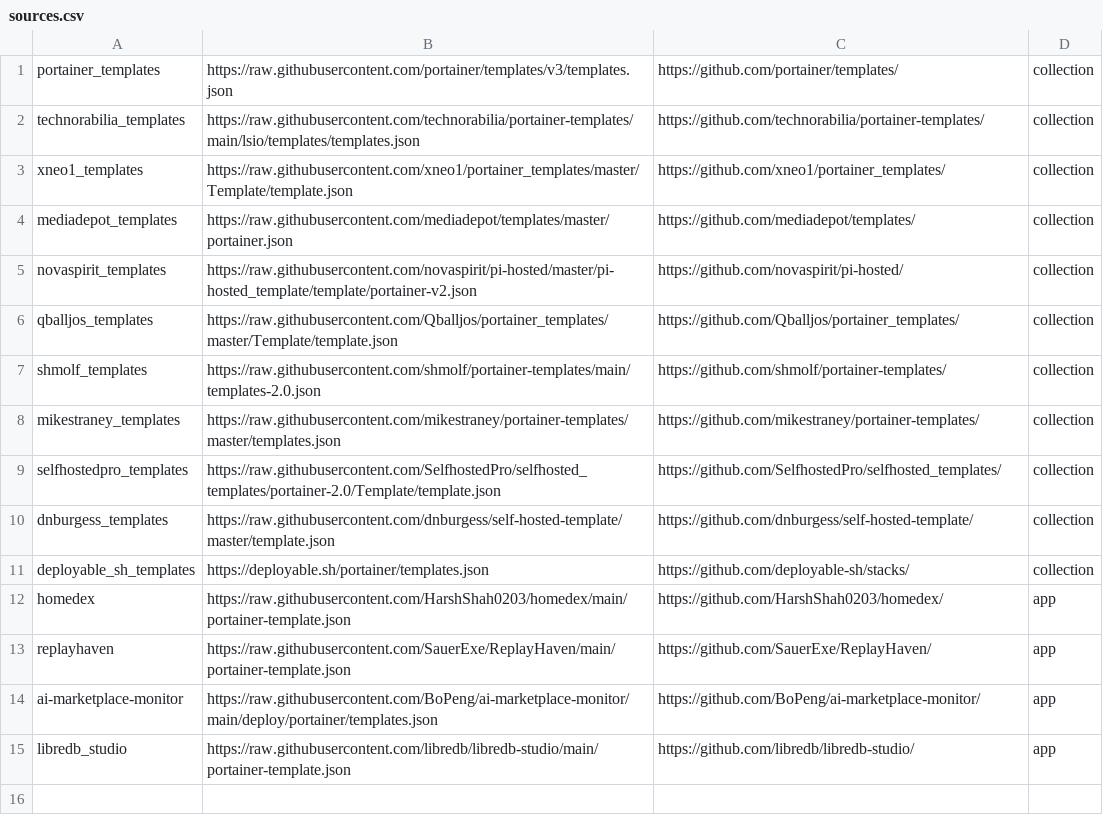
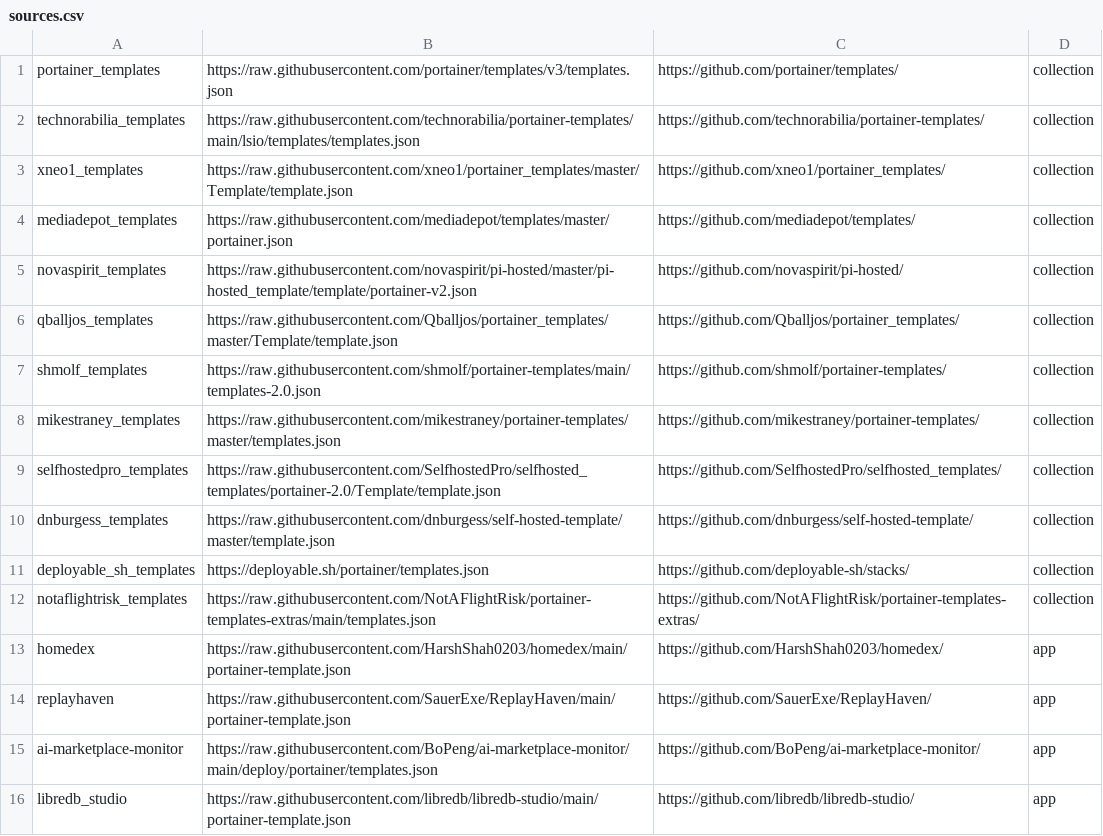
Before and after one commit to tpkreepur/portainer-templates, a CSV file: sources.csv, drawn as a sheet; the diff names each change by its address in the sheet, - before the commit and + after, or states it on an @@ line.

Commit message:
Adds portainer-templates-extras source

```diff
--- a/sources.csv
+++ b/sources.csv
+row 12: notaflightrisk_templates | https://raw.githubusercontent.com/NotAFlightRisk/portainer-templates-extras/main/templates.json | https://github.com/NotAFlightRisk/portainer-templates-extras/ | collection
```
Also changed, not shown: 1 other file.
